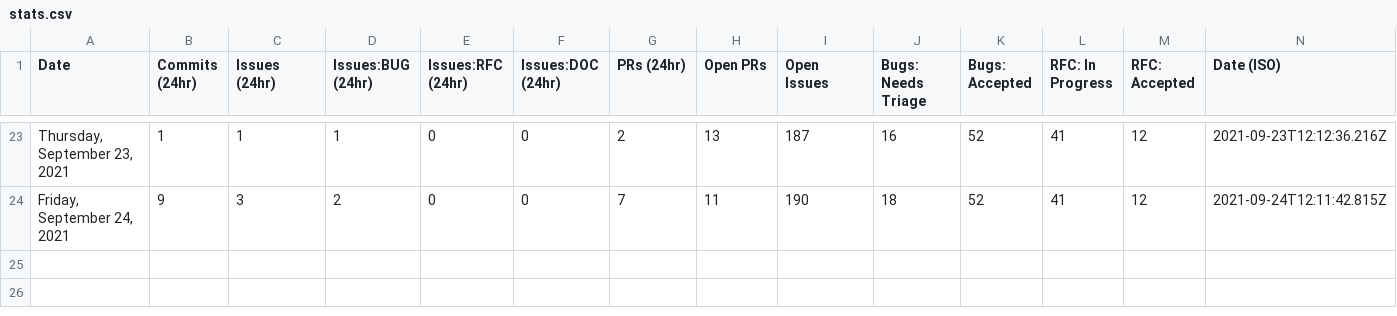
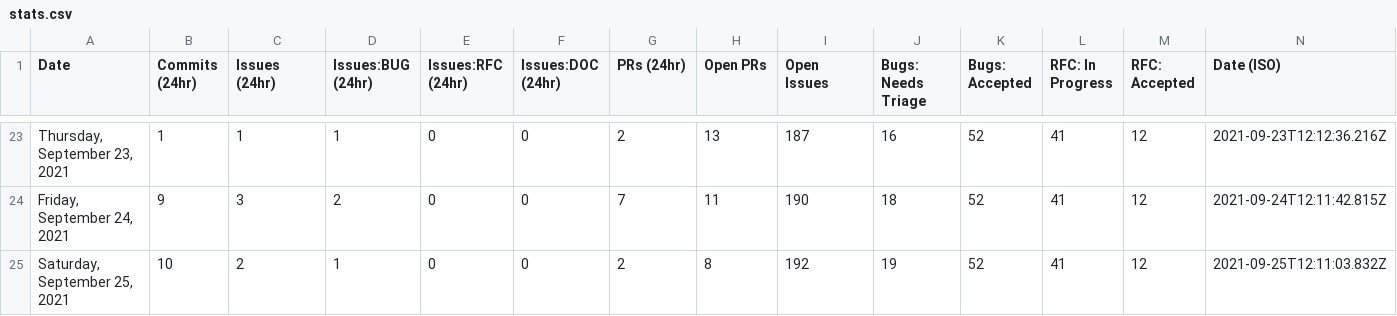
Before and after one commit to sj-rai/astro, a CSV file: scripts/stats/stats.csv, drawn as a sheet; only a part is shown, gaps mark what is left out.

```diff
--- a/scripts/stats/stats.csv
+++ b/scripts/stats/stats.csv
@@ -24 +24,2 @@ Date,Commits (24hr),Issues (24hr),Issues:BUG (24hr),Issues:RFC (24hr),Issues:DOC
 "Friday, September 24, 2021",9,3,2,0,0,7,11,190,18,52,41,12,"2021-09-24T12:11:42.815Z"
+"Saturday, September 25, 2021",10,2,1,0,0,2,8,192,19,52,41,12,"2021-09-25T12:11:03.832Z"
```
